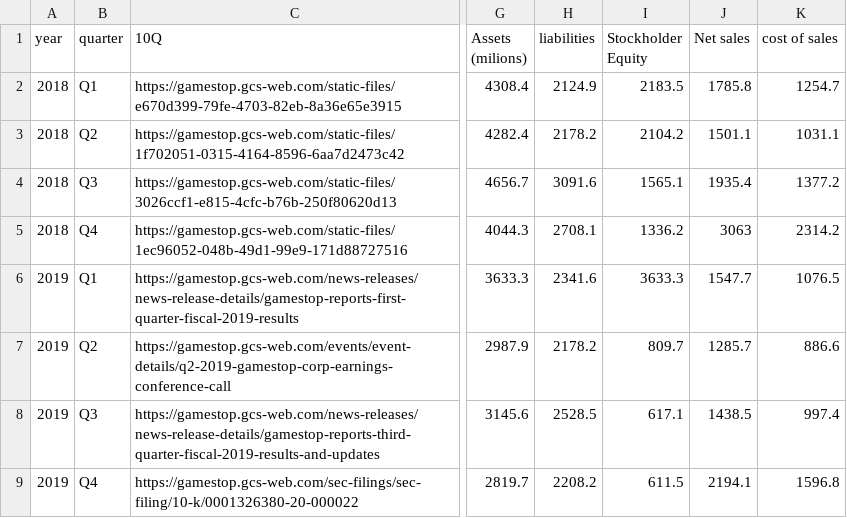
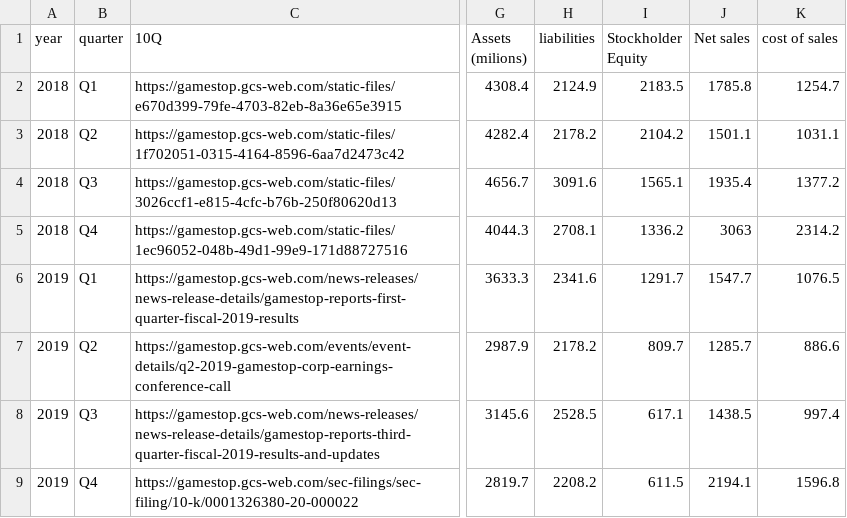
Before and after one commit to jergy2/gme-timeline, a CSV file: src/assets/data/quarterly-results.csv, drawn as a sheet; only a part is shown, gaps mark what is left out; the diff names each change by its address in the sheet, - before the commit and + after, or states it on an @@ line.

Commit message:
data correction

```diff
--- a/src/assets/data/quarterly-results.csv
+++ b/src/assets/data/quarterly-results.csv
-I6 (Stockholder Equity): 3633.3
+I6 (Stockholder Equity): 1291.7
```
Also changed, not shown: 1 other file.
